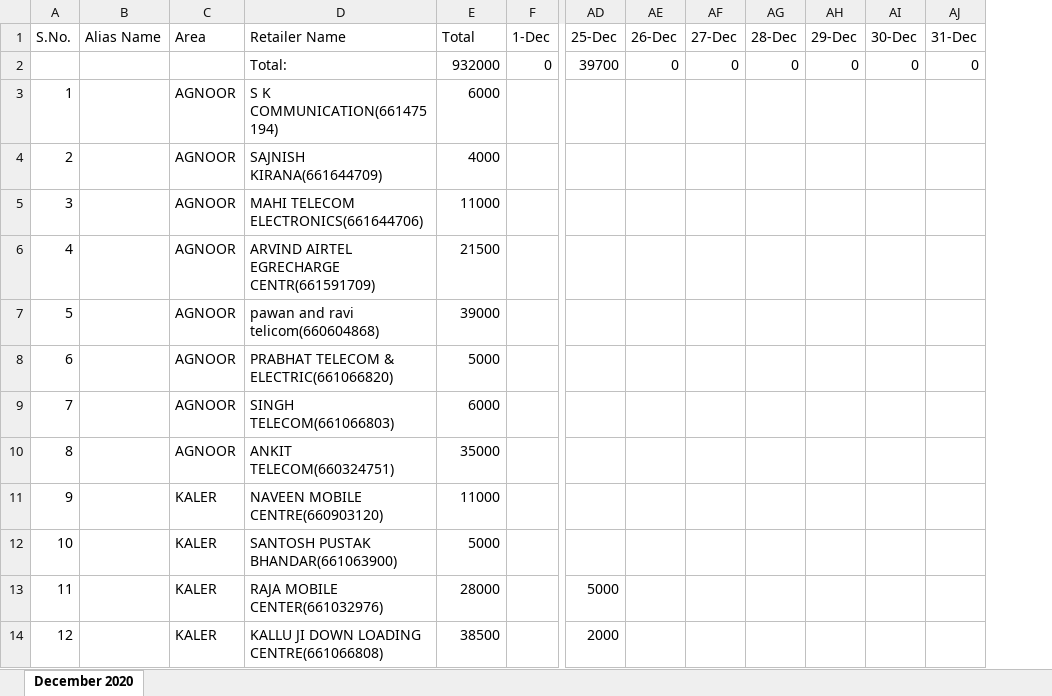
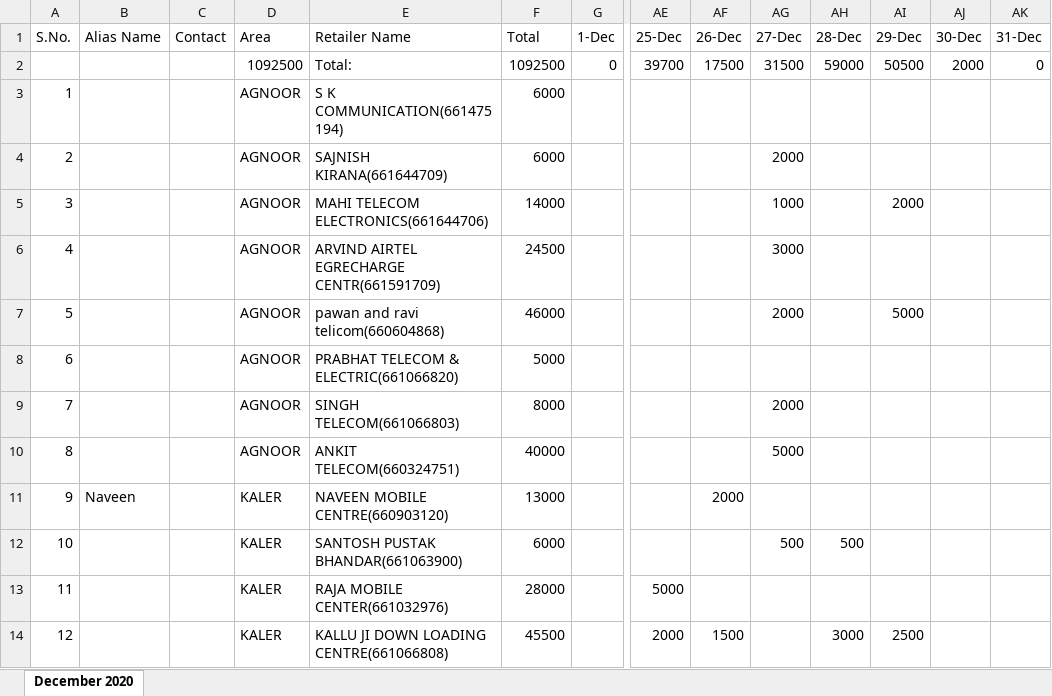
Before and after one commit to PalakEnterprises/DailyReport, an Excel workbook: Daily Collection/December-2020-Collection.xlsx, sheet December 2020, drawn as a sheet; only a part is shown, gaps mark what is left out; values as stored, in another font and other column widths than the file's, no cell formats; addresses are those after the commit; the diff covers the shown part only; the diff names each change by its address in the sheet, - before the commit and + after, or states it on an @@ line.

```diff
--- a/Daily Collection/December-2020-Collection.xlsx (sheet December 2020)
+++ b/Daily Collection/December-2020-Collection.xlsx (sheet December 2020)
+column C (Contact), empty
-D2 (Area): (empty)
+D2 (Area): 1092500
-F2 (Total): 932000
+F2 (Total): 1092500
-AF2 (26-Dec): 0
+AF2 (26-Dec): 17500
-AG2 (27-Dec): 0
+AG2 (27-Dec): 31500
-AH2 (28-Dec): 0
+AH2 (28-Dec): 59000
-AI2 (29-Dec): 0
+AI2 (29-Dec): 50500
-AJ2 (30-Dec): 0
+AJ2 (30-Dec): 2000
-F4 (Total): 4000
+F4 (Total): 6000
-AG4 (27-Dec): (empty)
+AG4 (27-Dec): 2000
-F5 (Total): 11000
+F5 (Total): 14000
-AG5 (27-Dec): (empty)
+AG5 (27-Dec): 1000
-AI5 (29-Dec): (empty)
+AI5 (29-Dec): 2000
-F6 (Total): 21500
+F6 (Total): 24500
-AG6 (27-Dec): (empty)
+AG6 (27-Dec): 3000
-F7 (Total): 39000
+F7 (Total): 46000
-AG7 (27-Dec): (empty)
+AG7 (27-Dec): 2000
-AI7 (29-Dec): (empty)
+AI7 (29-Dec): 5000
-F9 (Total): 6000
+F9 (Total): 8000
-AG9 (27-Dec): (empty)
+AG9 (27-Dec): 2000
-F10 (Total): 35000
+F10 (Total): 40000
-AG10 (27-Dec): (empty)
+AG10 (27-Dec): 5000
-B11 (Alias Name): (empty)
+B11 (Alias Name): Naveen
-F11 (Total): 11000
+F11 (Total): 13000
-AF11 (26-Dec): (empty)
+AF11 (26-Dec): 2000
-F12 (Total): 5000
+F12 (Total): 6000
-AG12 (27-Dec): (empty)
+AG12 (27-Dec): 500
-AH12 (28-Dec): (empty)
+AH12 (28-Dec): 500
-F14 (Total): 38500
+F14 (Total): 45500
-AF14 (26-Dec): (empty)
+AF14 (26-Dec): 1500
-AH14 (28-Dec): (empty)
+AH14 (28-Dec): 3000
-AI14 (29-Dec): (empty)
+AI14 (29-Dec): 2500
```
Also changed, not shown: 3 added rows, 2 removed rows, 81 edited cells and row numbers in column A elsewhere in this sheet, cell formats, formulas that keep their value, Daily Orders/December-2020-Orders.xlsx, Daily Orders/December-2020-RetailerWiseOrder.xlsx, 2 other files.
